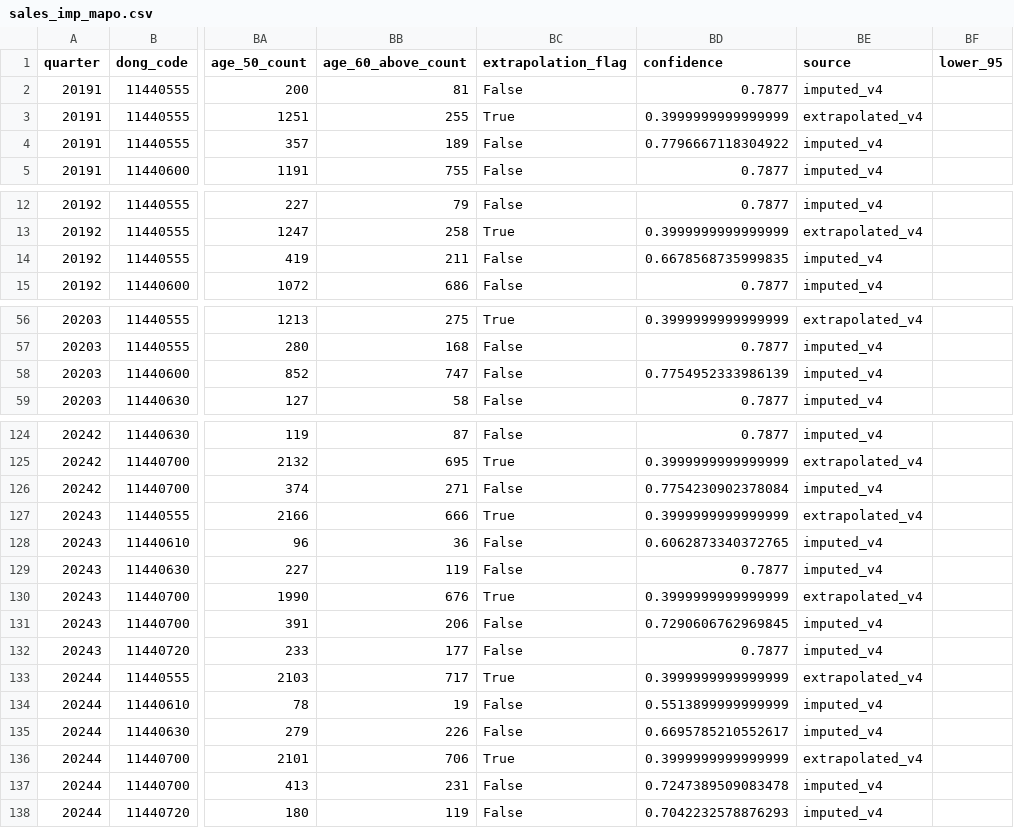
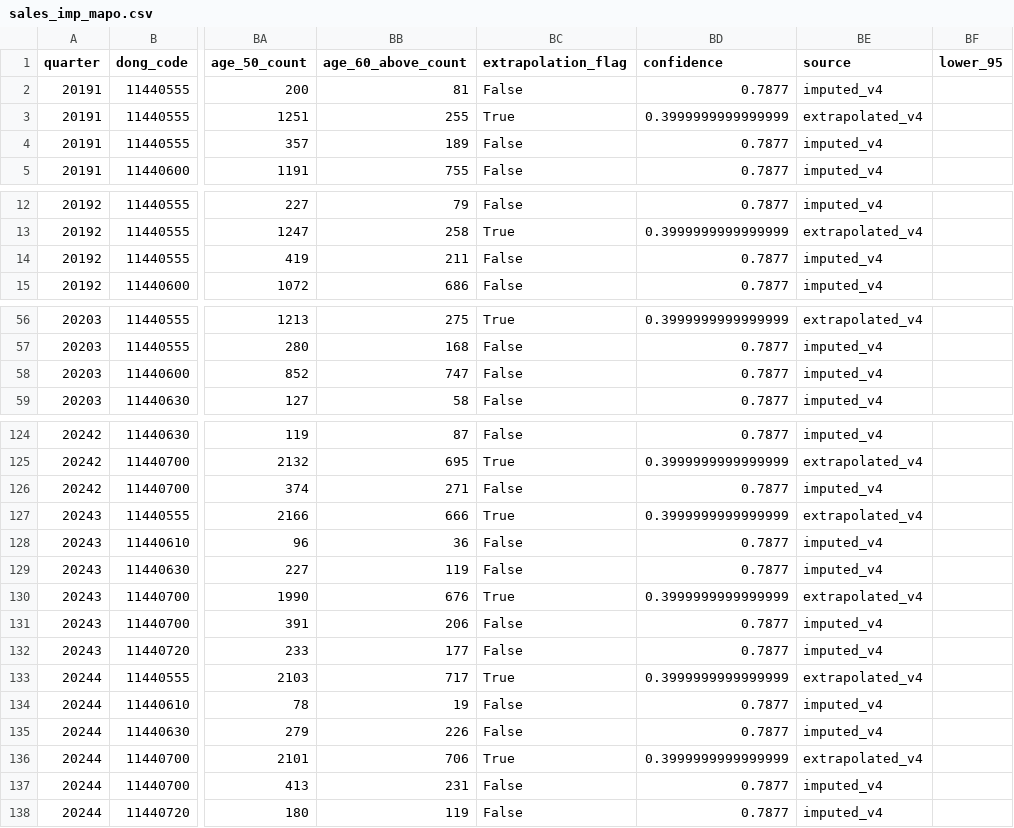
Before and after one commit to Himidea-AI/Final_Project, a CSV file: data/processed/sales_imp_mapo.csv, drawn as a sheet; only a part is shown, gaps mark what is left out; the diff covers the shown part only; the diff names each change by its address in the sheet, - before the commit and + after, or states it on an @@ line.

```diff
--- a/data/processed/sales_imp_mapo.csv
+++ b/data/processed/sales_imp_mapo.csv
-BD4 (confidence): 0.7796667118304922
+BD4 (confidence): 0.7877
-BD14 (confidence): 0.6678568735999835
+BD14 (confidence): 0.7877
-BD58 (confidence): 0.7754952333986139
+BD58 (confidence): 0.7877
-BD126 (confidence): 0.7754230902378084
+BD126 (confidence): 0.7877
-BD128 (confidence): 0.6062873340372765
+BD128 (confidence): 0.7877
-BD131 (confidence): 0.7290606762969845
+BD131 (confidence): 0.7877
-BD134 (confidence): 0.5513899999999999
+BD134 (confidence): 0.7877
-BD135 (confidence): 0.6695785210552617
+BD135 (confidence): 0.7877
-BD137 (confidence): 0.7247389509083478
+BD137 (confidence): 0.7877
-BD138 (confidence): 0.7042232578876293
+BD138 (confidence): 0.7877
```
Also changed, not shown: 1 edited cell elsewhere in this file, 4 other files.
